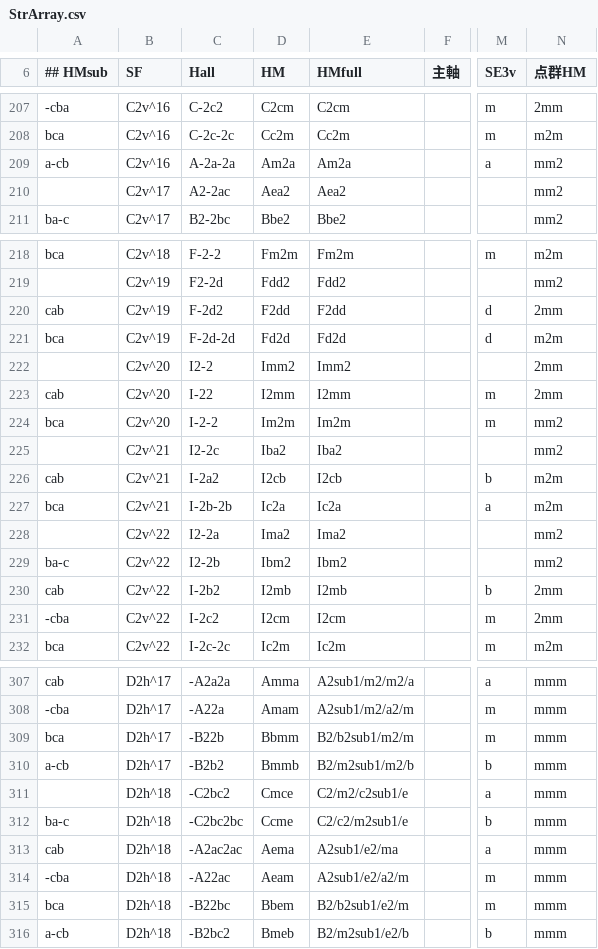
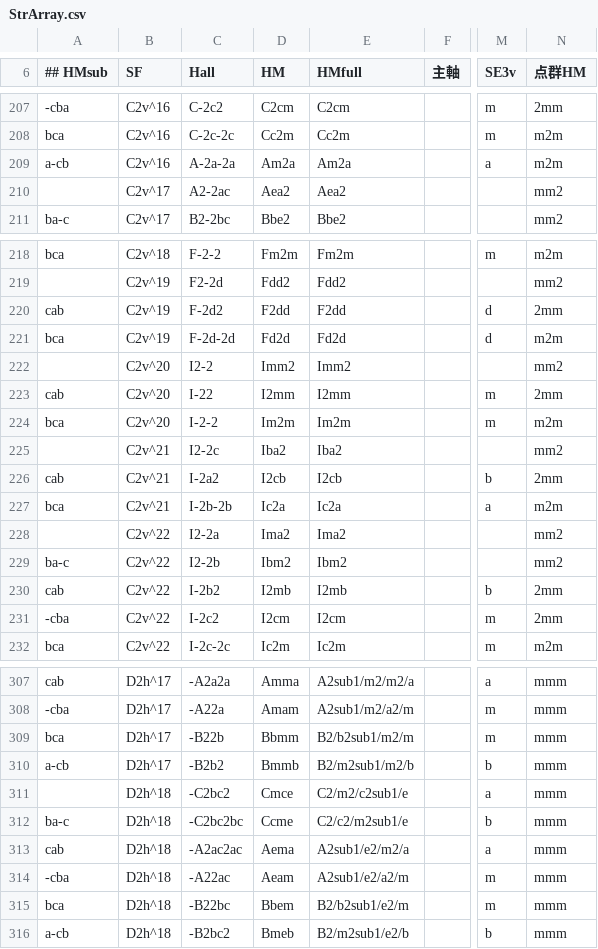
Before and after one commit to seto77/Crystallography, a CSV file: Symmetry/StrArray.csv, drawn as a sheet; only a part is shown, gaps mark what is left out; the diff names each change by its address in the sheet, - before the commit and + after, or states it on an @@ line.

```diff
--- a/Symmetry/StrArray.csv
+++ b/Symmetry/StrArray.csv
-N209 (点群HM): mm2
+N209 (点群HM): m2m
-N222 (点群HM): 2mm
+N222 (点群HM): mm2
-N224 (点群HM): mm2
+N224 (点群HM): m2m
-N226 (点群HM): m2m
+N226 (点群HM): 2mm
-E313 (HMfull): A2sub1/e2/ma
+E313 (HMfull): A2sub1/e2/m2/a
```
Also changed, not shown: Symmetry/NumArray.csv, Symmetry/PositionsDictionary.csv, 2 other files.
